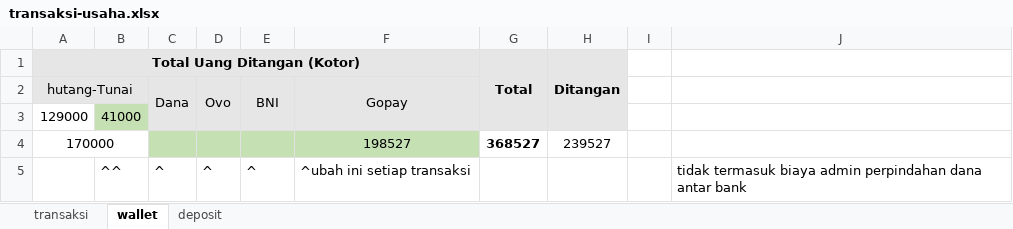
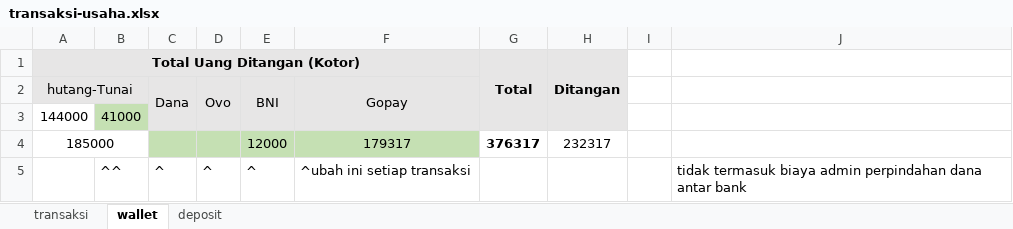
Before and after one commit to yeftakun/transaksi-usaha, an Excel workbook: transaksi-usaha.xlsx, sheet wallet, drawn as a sheet; values as stored, in another font and other column widths than the file's, no borders; removed rows and columns are numbered as before the commit, all else as after; the diff names each change by its address in the sheet, - before the commit and + after, or states it on an @@ line.

```diff
--- a/transaksi-usaha.xlsx (sheet wallet)
+++ b/transaksi-usaha.xlsx (sheet wallet)
-A3 (Total Uang Ditangan (Kotor)): 129000
+A3 (Total Uang Ditangan (Kotor)): 144000
-row 4: 170000 |  |  |  |  | 198527 | 368527 | 239527
+row 4: 185000 |  |  |  | 12000 | 179317 | 376317 | 232317
```
Also changed, not shown: sheet transaksi, sheet deposit.
